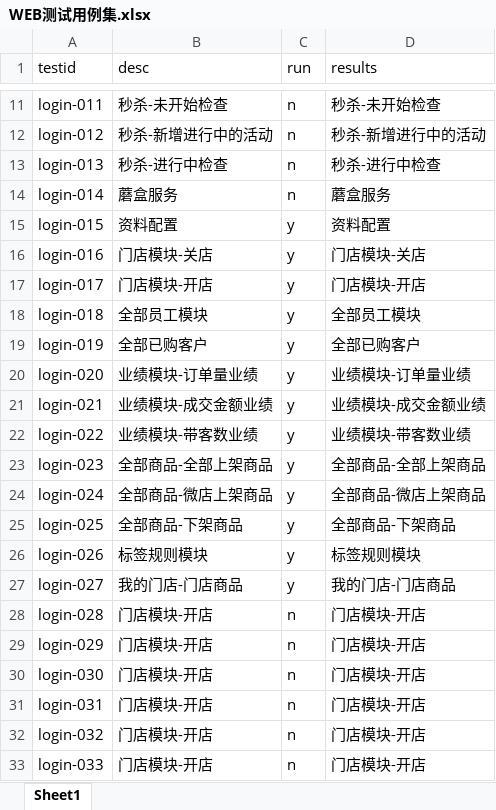
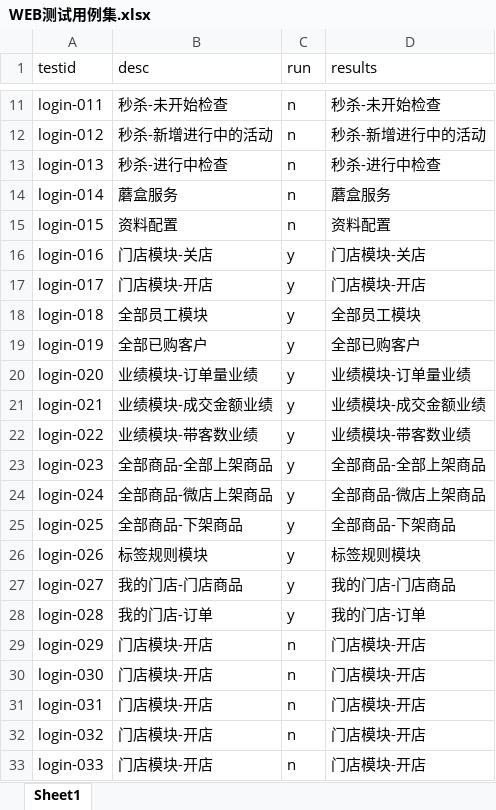
Before and after one commit to BearWwang/auto, an Excel workbook: moyusi/WEB测试用例集.xlsx, sheet Sheet1, drawn as a sheet; only a part is shown, gaps mark what is left out; values as stored, in another font and other column widths than the file's, no borders; the diff names each change by its address in the sheet, - before the commit and + after, or states it on an @@ line.

Commit message:
up

```diff
--- a/moyusi/WEB测试用例集.xlsx (sheet Sheet1)
+++ b/moyusi/WEB测试用例集.xlsx (sheet Sheet1)
-C15 (run): y
+C15 (run): n
-B28 (desc): 门店模块-开店
+B28 (desc): 我的门店-订单
-C28 (run): n
+C28 (run): y
-D28 (results): 门店模块-开店
+D28 (results): 我的门店-订单
```
